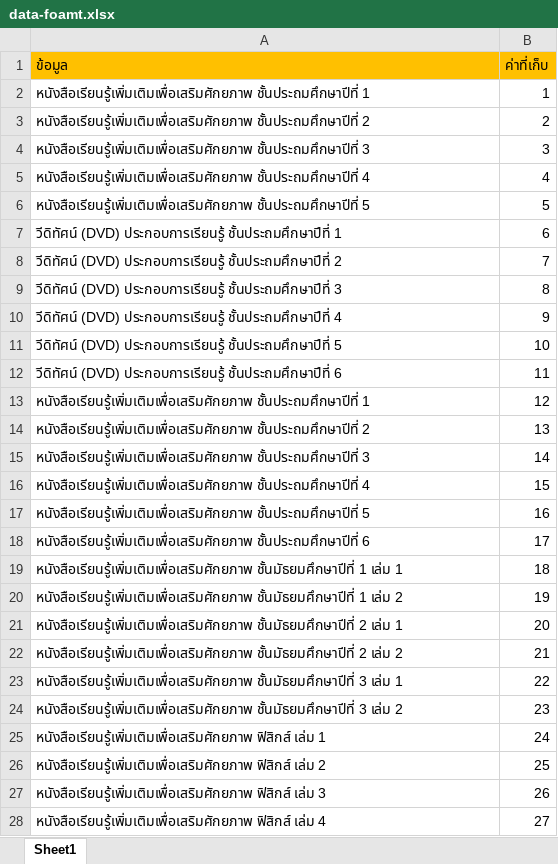
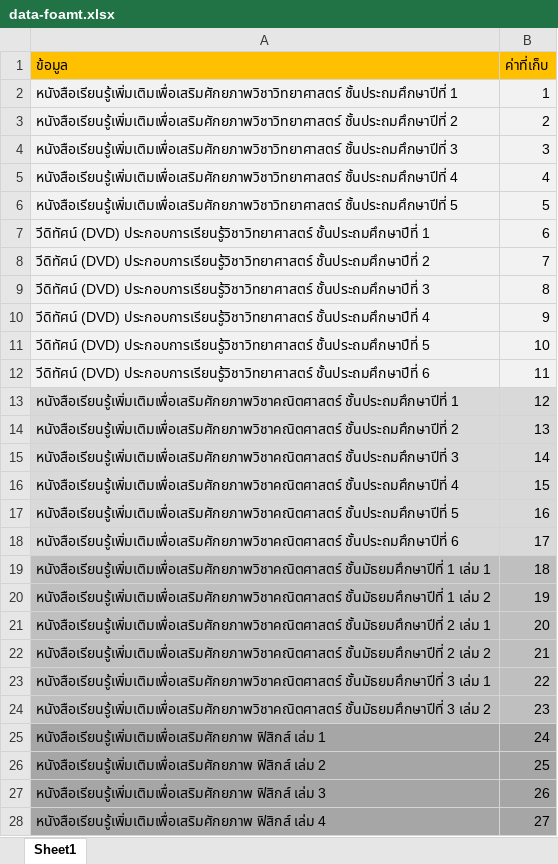
Before and after one commit to wittakarn/ipst, an Excel workbook: image/c/data-foamt.xlsx, sheet Sheet1, drawn as a sheet; only a part is shown; values as stored, in another font and other column widths than the file's, no borders; the diff covers the shown part only; the diff names each change by its address in the sheet, - before the commit and + after, or states it on an @@ line.

```diff
--- a/image/c/data-foamt.xlsx (sheet Sheet1)
+++ b/image/c/data-foamt.xlsx (sheet Sheet1)
-A2 (ข้อมูล): หนังสือเรียนรู้เพิ่มเติมเพื่อเสริมศักยภาพ ชั้นประถมศึกษาปีที่ 1
+A2 (ข้อมูล): หนังสือเรียนรู้เพิ่มเติมเพื่อเสริมศักยภาพวิชาวิทยาศาสตร์ ชั้นประถมศึกษาปีที่ 1
-A2:B12 fill: none
+A2:B12 fill: #F2F2F2
-A3 (ข้อมูล): หนังสือเรียนรู้เพิ่มเติมเพื่อเสริมศักยภาพ ชั้นประถมศึกษาปีที่ 2
+A3 (ข้อมูล): หนังสือเรียนรู้เพิ่มเติมเพื่อเสริมศักยภาพวิชาวิทยาศาสตร์ ชั้นประถมศึกษาปีที่ 2
-A4 (ข้อมูล): หนังสือเรียนรู้เพิ่มเติมเพื่อเสริมศักยภาพ ชั้นประถมศึกษาปีที่ 3
+A4 (ข้อมูล): หนังสือเรียนรู้เพิ่มเติมเพื่อเสริมศักยภาพวิชาวิทยาศาสตร์ ชั้นประถมศึกษาปีที่ 3
-A5 (ข้อมูล): หนังสือเรียนรู้เพิ่มเติมเพื่อเสริมศักยภาพ ชั้นประถมศึกษาปีที่ 4
+A5 (ข้อมูล): หนังสือเรียนรู้เพิ่มเติมเพื่อเสริมศักยภาพวิชาวิทยาศาสตร์ ชั้นประถมศึกษาปีที่ 4
-A6 (ข้อมูล): หนังสือเรียนรู้เพิ่มเติมเพื่อเสริมศักยภาพ ชั้นประถมศึกษาปีที่ 5
+A6 (ข้อมูล): หนังสือเรียนรู้เพิ่มเติมเพื่อเสริมศักยภาพวิชาวิทยาศาสตร์ ชั้นประถมศึกษาปีที่ 5
-A7 (ข้อมูล): วีดิทัศน์ (DVD) ประกอบการเรียนรู้ ชั้นประถมศึกษาปีที่ 1
+A7 (ข้อมูล): วีดิทัศน์ (DVD) ประกอบการเรียนรู้วิชาวิทยาศาสตร์ ชั้นประถมศึกษาปีที่ 1
-A8 (ข้อมูล): วีดิทัศน์ (DVD) ประกอบการเรียนรู้ ชั้นประถมศึกษาปีที่ 2
+A8 (ข้อมูล): วีดิทัศน์ (DVD) ประกอบการเรียนรู้วิชาวิทยาศาสตร์ ชั้นประถมศึกษาปีที่ 2
-A9 (ข้อมูล): วีดิทัศน์ (DVD) ประกอบการเรียนรู้ ชั้นประถมศึกษาปีที่ 3
+A9 (ข้อมูล): วีดิทัศน์ (DVD) ประกอบการเรียนรู้วิชาวิทยาศาสตร์ ชั้นประถมศึกษาปีที่ 3
-A10 (ข้อมูล): วีดิทัศน์ (DVD) ประกอบการเรียนรู้ ชั้นประถมศึกษาปีที่ 4
+A10 (ข้อมูล): วีดิทัศน์ (DVD) ประกอบการเรียนรู้วิชาวิทยาศาสตร์ ชั้นประถมศึกษาปีที่ 4
-A11 (ข้อมูล): วีดิทัศน์ (DVD) ประกอบการเรียนรู้ ชั้นประถมศึกษาปีที่ 5
+A11 (ข้อมูล): วีดิทัศน์ (DVD) ประกอบการเรียนรู้วิชาวิทยาศาสตร์ ชั้นประถมศึกษาปีที่ 5
-A12 (ข้อมูล): วีดิทัศน์ (DVD) ประกอบการเรียนรู้ ชั้นประถมศึกษาปีที่ 6
+A12 (ข้อมูล): วีดิทัศน์ (DVD) ประกอบการเรียนรู้วิชาวิทยาศาสตร์ ชั้นประถมศึกษาปีที่ 6
-A13 (ข้อมูล): หนังสือเรียนรู้เพิ่มเติมเพื่อเสริมศักยภาพ ชั้นประถมศึกษาปีที่ 1
+A13 (ข้อมูล): หนังสือเรียนรู้เพิ่มเติมเพื่อเสริมศักยภาพวิชาคณิตศาสตร์ ชั้นประถมศึกษาปีที่ 1
-A13:B18 fill: none
+A13:B18 fill: #D9D9D9
-A14 (ข้อมูล): หนังสือเรียนรู้เพิ่มเติมเพื่อเสริมศักยภาพ ชั้นประถมศึกษาปีที่ 2
+A14 (ข้อมูล): หนังสือเรียนรู้เพิ่มเติมเพื่อเสริมศักยภาพวิชาคณิตศาสตร์ ชั้นประถมศึกษาปีที่ 2
-A15 (ข้อมูล): หนังสือเรียนรู้เพิ่มเติมเพื่อเสริมศักยภาพ ชั้นประถมศึกษาปีที่ 3
+A15 (ข้อมูล): หนังสือเรียนรู้เพิ่มเติมเพื่อเสริมศักยภาพวิชาคณิตศาสตร์ ชั้นประถมศึกษาปีที่ 3
-A16 (ข้อมูล): หนังสือเรียนรู้เพิ่มเติมเพื่อเสริมศักยภาพ ชั้นประถมศึกษาปีที่ 4
+A16 (ข้อมูล): หนังสือเรียนรู้เพิ่มเติมเพื่อเสริมศักยภาพวิชาคณิตศาสตร์ ชั้นประถมศึกษาปีที่ 4
-A17 (ข้อมูล): หนังสือเรียนรู้เพิ่มเติมเพื่อเสริมศักยภาพ ชั้นประถมศึกษาปีที่ 5
+A17 (ข้อมูล): หนังสือเรียนรู้เพิ่มเติมเพื่อเสริมศักยภาพวิชาคณิตศาสตร์ ชั้นประถมศึกษาปีที่ 5
-A18 (ข้อมูล): หนังสือเรียนรู้เพิ่มเติมเพื่อเสริมศักยภาพ ชั้นประถมศึกษาปีที่ 6
+A18 (ข้อมูล): หนังสือเรียนรู้เพิ่มเติมเพื่อเสริมศักยภาพวิชาคณิตศาสตร์ ชั้นประถมศึกษาปีที่ 6
-A19 (ข้อมูล): หนังสือเรียนรู้เพิ่มเติมเพื่อเสริมศักยภาพ ชั้นมัธยมศึกษาปีที่ 1…
+A19 (ข้อมูล): หนังสือเรียนรู้เพิ่มเติมเพื่อเสริมศักยภาพวิชาคณิตศาสตร์ ชั้นมัธยมศึกษาปีที่ 1…
-A19:B24 fill: none
+A19:B24 fill: #BFBFBF
-A20 (ข้อมูล): หนังสือเรียนรู้เพิ่มเติมเพื่อเสริมศักยภาพ ชั้นมัธยมศึกษาปีที่ 1…
+A20 (ข้อมูล): หนังสือเรียนรู้เพิ่มเติมเพื่อเสริมศักยภาพวิชาคณิตศาสตร์ ชั้นมัธยมศึกษาปีที่ 1…
-A21 (ข้อมูล): หนังสือเรียนรู้เพิ่มเติมเพื่อเสริมศักยภาพ ชั้นมัธยมศึกษาปีที่ 2…
+A21 (ข้อมูล): หนังสือเรียนรู้เพิ่มเติมเพื่อเสริมศักยภาพวิชาคณิตศาสตร์ ชั้นมัธยมศึกษาปีที่ 2…
-A22 (ข้อมูล): หนังสือเรียนรู้เพิ่มเติมเพื่อเสริมศักยภาพ ชั้นมัธยมศึกษาปีที่ 2…
+A22 (ข้อมูล): หนังสือเรียนรู้เพิ่มเติมเพื่อเสริมศักยภาพวิชาคณิตศาสตร์ ชั้นมัธยมศึกษาปีที่ 2…
-A23 (ข้อมูล): หนังสือเรียนรู้เพิ่มเติมเพื่อเสริมศักยภาพ ชั้นมัธยมศึกษาปีที่ 3…
+A23 (ข้อมูล): หนังสือเรียนรู้เพิ่มเติมเพื่อเสริมศักยภาพวิชาคณิตศาสตร์ ชั้นมัธยมศึกษาปีที่ 3…
-A24 (ข้อมูล): หนังสือเรียนรู้เพิ่มเติมเพื่อเสริมศักยภาพ ชั้นมัธยมศึกษาปีที่ 3…
+A24 (ข้อมูล): หนังสือเรียนรู้เพิ่มเติมเพื่อเสริมศักยภาพวิชาคณิตศาสตร์ ชั้นมัธยมศึกษาปีที่ 3…
-A25:B28 fill: none
+A25:B28 fill: #A6A6A6
```
Also changed, not shown: 19 added rows and cell formats elsewhere in this sheet, 46 other files.
